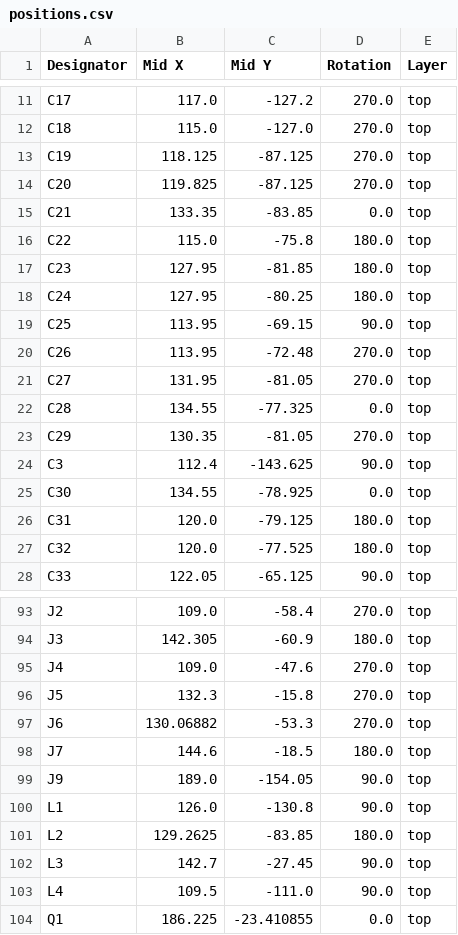
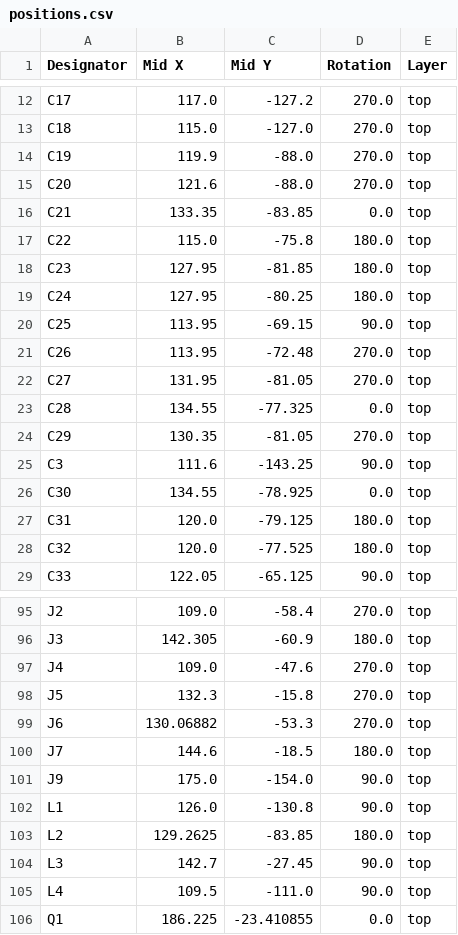
Before and after one commit to tetes20/bldc_driver, a CSV file: bldc_driver_hw/production/positions.csv, drawn as a sheet; only a part is shown, gaps mark what is left out; the diff covers the shown part only.

```diff
--- a/bldc_driver_hw/production/positions.csv
+++ b/bldc_driver_hw/production/positions.csv
@@ -12,4 +13,4 @@ C17,117.0,-127.2,270.0,top
 C18,115.0,-127.0,270.0,top
-C19,118.125,-87.125,270.0,top
-C20,119.825,-87.125,270.0,top
+C19,119.9,-88.0,270.0,top
+C20,121.6,-88.0,270.0,top
 C21,133.35,-83.85,0.0,top
@@ -23,3 +24,3 @@ C28,134.55,-77.325,0.0,top
 C29,130.35,-81.05,270.0,top
-C3,112.4,-143.625,90.0,top
+C3,111.6,-143.25,90.0,top
 C30,134.55,-78.925,0.0,top
@@ -98,3 +100,3 @@ J6,130.06882,-53.3,270.0,top
 J7,144.6,-18.5,180.0,top
-J9,189.0,-154.05,90.0,top
+J9,175.0,-154.0,90.0,top
 L1,126.0,-130.8,90.0,top
```
Also changed, not shown: 3 added rows, 1 removed row and 7 edited cells elsewhere in this file, bldc_driver_hw/production/bom.csv, bldc_driver_hw/production/designators.csv, 12 other files.
